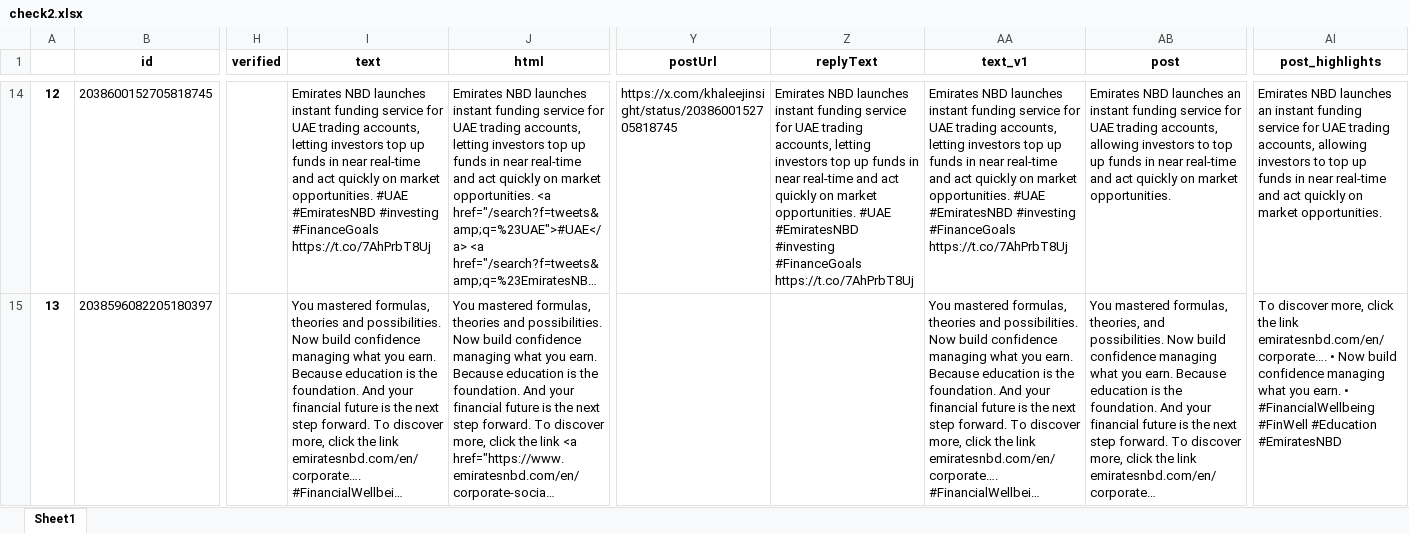
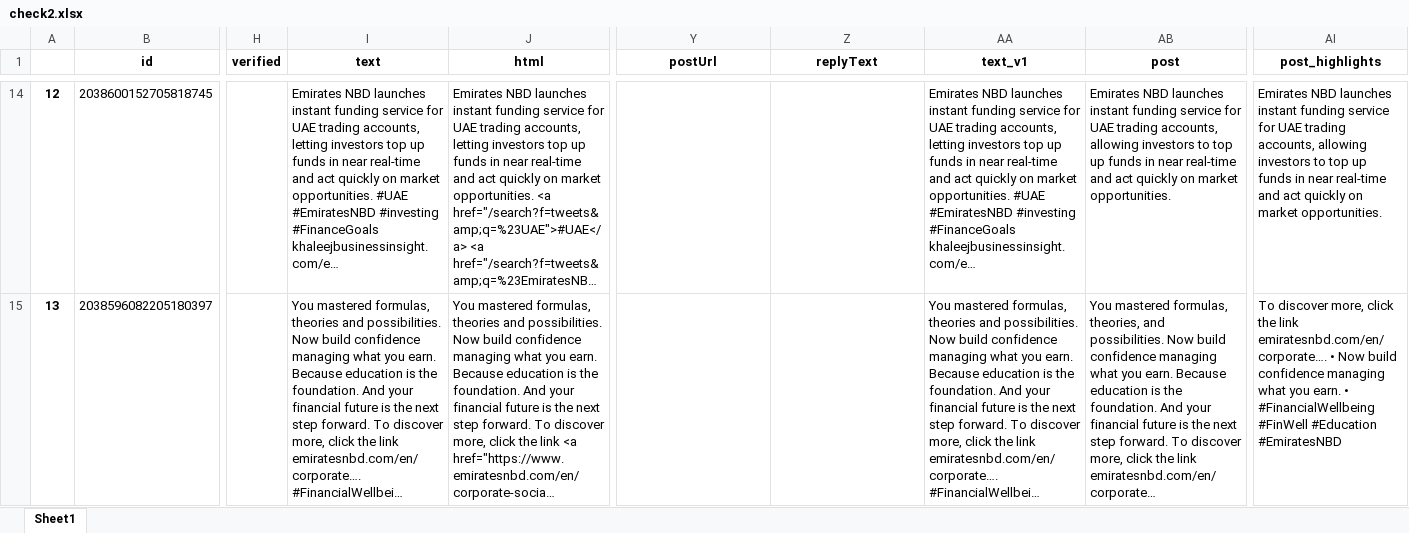
Before and after one commit to felixabraham670706/enbdtwitter_v1, an Excel workbook: check2.xlsx, sheet Sheet1, drawn as a sheet; only a part is shown, gaps mark what is left out; long unchanged cells end in …; values as stored, in another font and other column widths than the file's, no borders; ↵ is a line break in a cell; the diff covers the shown part only; the diff names each change by its address in the sheet, - before the commit and + after, or states it on an @@ line.

```diff
--- a/check2.xlsx (sheet Sheet1)
+++ b/check2.xlsx (sheet Sheet1)
-I14 (text): …#investing #FinanceGoals ↵ https://t.co/7AhPrbT8Uj
+I14 (text): …#investing #FinanceGoals ↵ khaleejbusinessinsight.com/e…
-Y14 (postUrl): https://x.com/khaleejinsight/status/2038600152705818745
+Y14 (postUrl): (empty)
-Z14 (replyText): Emirates NBD launches instant funding service for UAE trading accounts, letting investors top up funds in near real-time and act quickly on market opportunities. #UAE #EmiratesNBD #investing #FinanceGoals ↵ https://t.co/7AhPrbT8Uj
+Z14 (replyText): (empty)
-AA14 (text_v1): …#investing #FinanceGoals ↵ https://t.co/7AhPrbT8Uj
+AA14 (text_v1): …#investing #FinanceGoals ↵ khaleejbusinessinsight.com/e…
-AB14 (post): …NBD launches an instant funding…
+AB14 (post): …NBD launches instant funding…
-AI14 (post_highlights): …NBD launches an instant funding…
+AI14 (post_highlights): …NBD launches instant funding…
```
Also changed, not shown: 185 edited cells elsewhere in this sheet, EI_ENBD_3post.xlsx, EI_ENDB_comments.xlsx, 8 other files.
